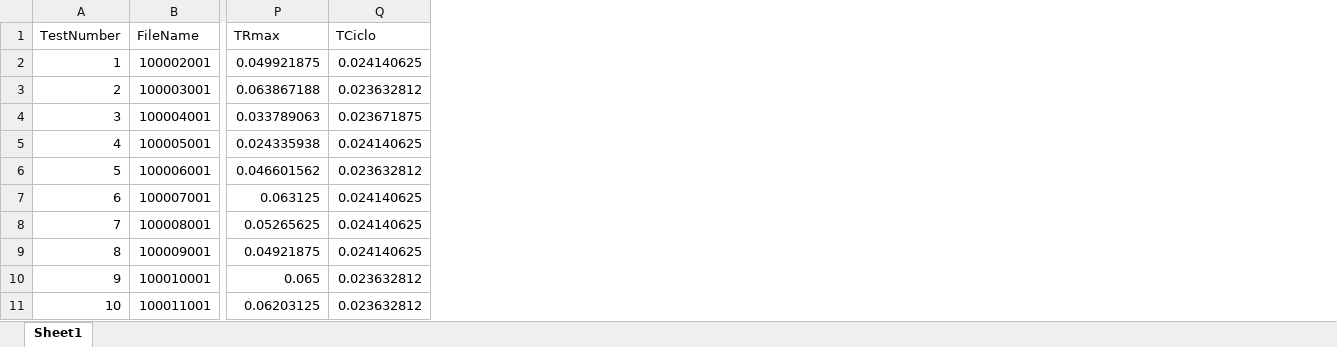
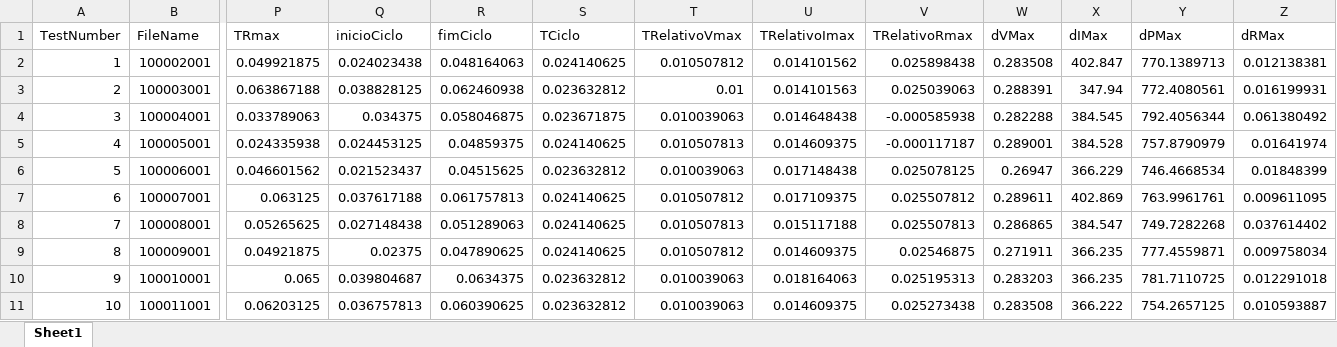
Before and after one commit to gabrielksC/Spot-Welding-Preprocessing, an Excel workbook: features.xlsx, sheet Sheet1, drawn as a sheet; only a part is shown, gaps mark what is left out; values as stored, in another font and other column widths than the file's, no borders; the diff names each change by its address in the sheet, - before the commit and + after, or states it on an @@ line.

```diff
--- a/features.xlsx (sheet Sheet1)
+++ b/features.xlsx (sheet Sheet1)
+column Q (inicioCiclo), rows 2-11: 0.024023438 | 0.038828125 | 0.034375 | 0.024453125 | 0.021523437 | 0.037617188 | 0.027148438 | 0.02375 | 0.039804687 | 0.036757813
+column R (fimCiclo), rows 2-11: 0.048164063 | 0.062460938 | 0.058046875 | 0.04859375 | 0.04515625 | 0.061757813 | 0.051289063 | 0.047890625 | 0.0634375 | 0.060390625
+column T (TRelativoVmax), rows 2-11: 0.010507812 | 0.01 | 0.010039063 | 0.010507813 | 0.010039063 | 0.010507812 | 0.010507813 | 0.010507812 | 0.010039063 | 0.010039063
+column U (TRelativoImax), rows 2-11: 0.014101562 | 0.014101563 | 0.014648438 | 0.014609375 | 0.017148438 | 0.017109375 | 0.015117188 | 0.014609375 | 0.018164063 | 0.014609375
+column V (TRelativoRmax), rows 2-11: 0.025898438 | 0.025039063 | -0.000585938 | -0.000117187 | 0.025078125 | 0.025507812 | 0.025507813 | 0.02546875 | 0.025195313 | 0.025273438
+column W (dVMax), rows 2-11: 0.283508 | 0.288391 | 0.282288 | 0.289001 | 0.26947 | 0.289611 | 0.286865 | 0.271911 | 0.283203 | 0.283508
+column X (dIMax), rows 2-11: 402.847 | 347.94 | 384.545 | 384.528 | 366.229 | 402.869 | 384.547 | 366.235 | 366.235 | 366.222
+column Y (dPMax), rows 2-11: 770.1389713 | 772.4080561 | 792.4056344 | 757.8790979 | 746.4668534 | 763.9961761 | 749.7282268 | 777.4559871 | 781.7110725 | 754.2657125
+column Z (dRMax), rows 2-11: 0.012138381 | 0.016199931 | 0.061380492 | 0.01641974 | 0.01848399 | 0.009611095 | 0.037614402 | 0.009758034 | 0.012291018 | 0.010593887
```
Also changed, not shown: FeatureImportance_Results.xlsx, Resumo_Features.xlsx, 2 other files.
